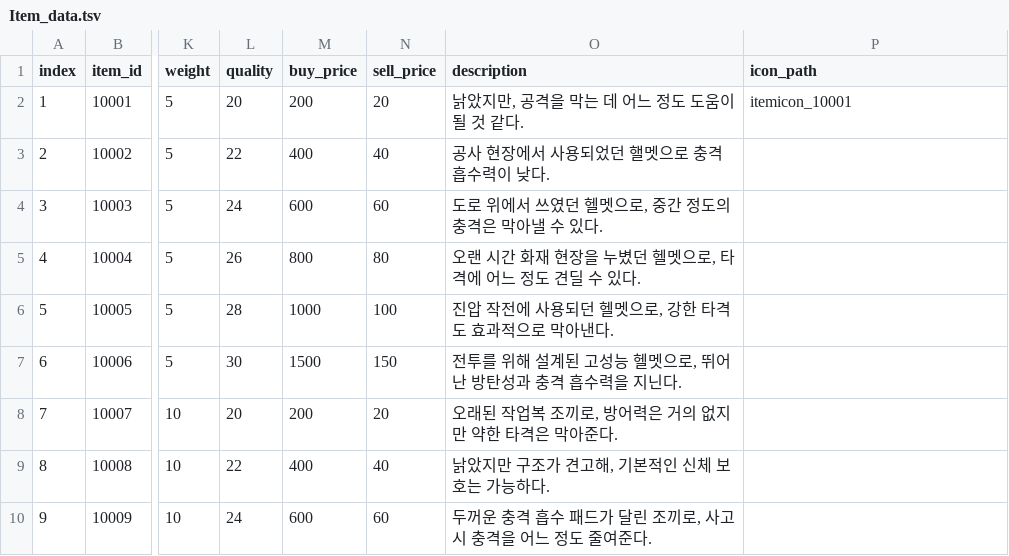
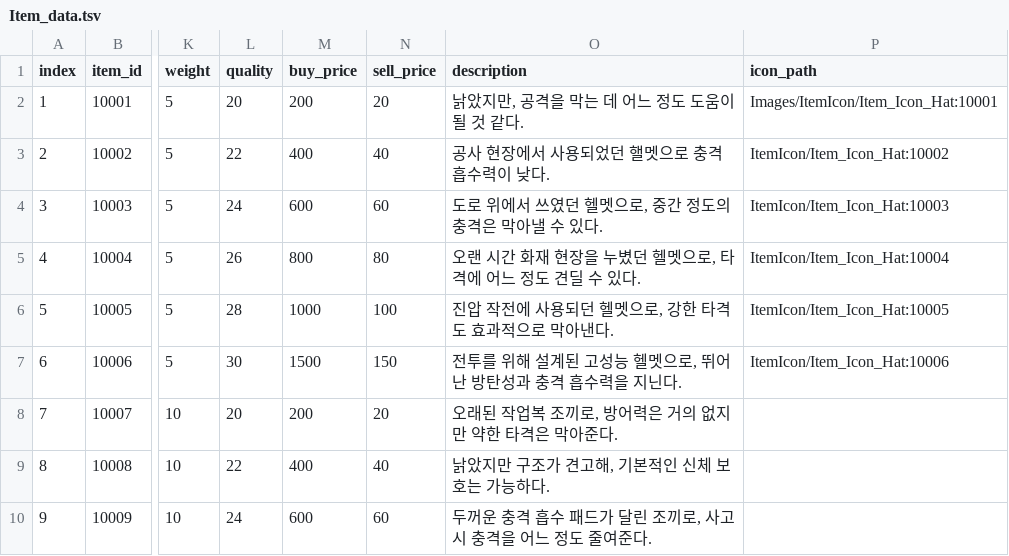
Before and after one commit to mingku87/Repatriation, a TSV file: Assets/StreamingAssets/Item_data.tsv, drawn as a sheet; only a part is shown, gaps mark what is left out; the diff names each change by its address in the sheet, - before the commit and + after, or states it on an @@ line.

```diff
--- a/Assets/StreamingAssets/Item_data.tsv
+++ b/Assets/StreamingAssets/Item_data.tsv
-P2 (icon_path): itemicon_10001
+P2 (icon_path): Images/ItemIcon/Item_Icon_Hat:10001
-P3 (icon_path): (empty)
+P3 (icon_path): ItemIcon/Item_Icon_Hat:10002
-P4 (icon_path): (empty)
+P4 (icon_path): ItemIcon/Item_Icon_Hat:10003
-P5 (icon_path): (empty)
+P5 (icon_path): ItemIcon/Item_Icon_Hat:10004
-P6 (icon_path): (empty)
+P6 (icon_path): ItemIcon/Item_Icon_Hat:10005
-P7 (icon_path): (empty)
+P7 (icon_path): ItemIcon/Item_Icon_Hat:10006
```
Also changed, not shown: 38 other files.
